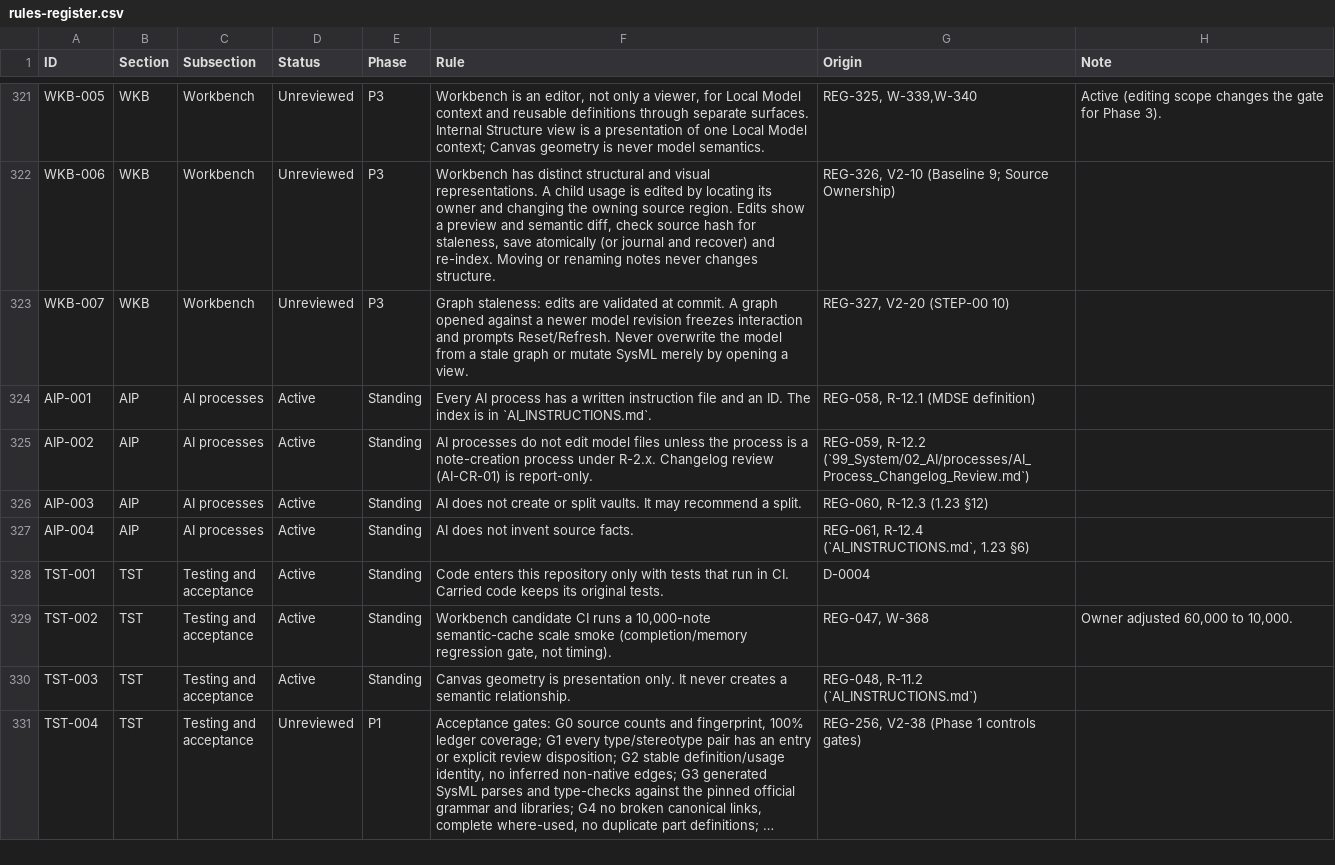
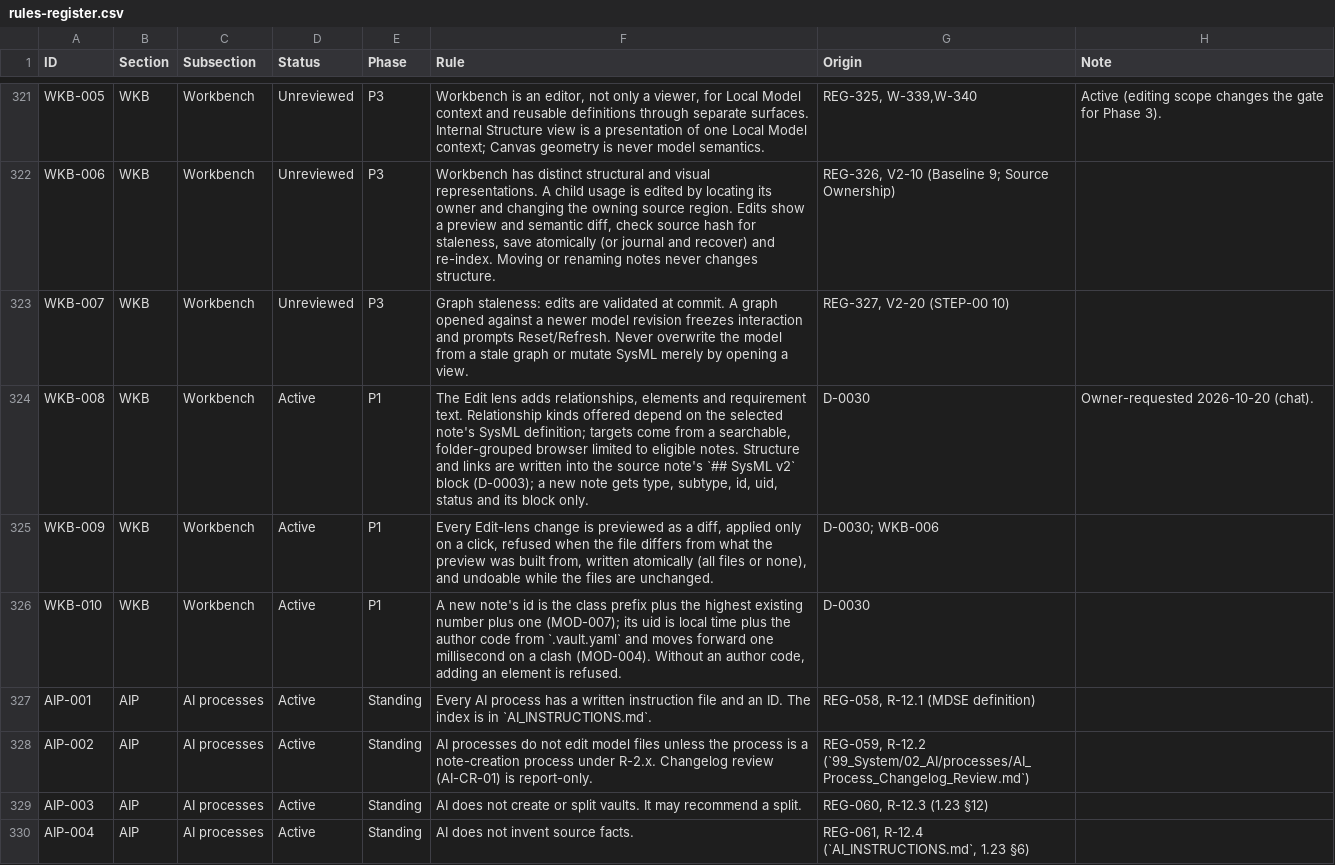
Before and after one commit to spencerskelly/MDSE_v2, a CSV file: governance/register/rules-register.csv, drawn as a sheet; only a part is shown, gaps mark what is left out; the shorter side is filled out with more unchanged rows; long unchanged cells end in ….

```diff
--- a/governance/register/rules-register.csv
+++ b/governance/register/rules-register.csv
@@ -323,2 +323,5 @@ WKB-006,WKB,Workbench,Unreviewed,P3,"Workbench has distinct structural and visua
 WKB-007,WKB,Workbench,Unreviewed,P3,Graph staleness: edits are validated at commit. A graph opened against a newer model revision freezes interaction and prompts Reset/Refresh. Never overwrite the model from a stale graph or mutate SysML merely by opening a view.,"REG-327, V2-20 (STEP-00 10)",
+WKB-008,WKB,Workbench,Active,P1,"The Edit lens adds relationships, elements and requirement text. Relationship kinds offered depend on the selected note's SysML definition; targets come from a searchable, folder-grouped browser limited to eligible notes. Structure and links are written into the source note's `## SysML v2` block (D-0003); a new note gets type, subtype, id, uid, status and its block only.",D-0030,Owner-requested 2026-10-20 (chat).
+WKB-009,WKB,Workbench,Active,P1,"Every Edit-lens change is previewed as a diff, applied only on a click, refused when the file differs from what the preview was built from, written atomically (all files or none), and undoable while the files are unchanged.",D-0030; WKB-006,
+WKB-010,WKB,Workbench,Active,P1,"A new note's id is the class prefix plus the highest existing number plus one (MOD-007); its uid is local time plus the author code from `.vault.yaml` and moves forward one millisecond on a clash (MOD-004). Without an author code, adding an element is refused.",D-0030,
 AIP-001,AIP,AI processes,Active,Standing,Every AI process has a written instruction file and an ID. The index is in `AI_INSTRUCTIONS.md`.,"REG-058, R-12.1 (MDSE definition)",
```
Also changed, not shown: 16 other files.
